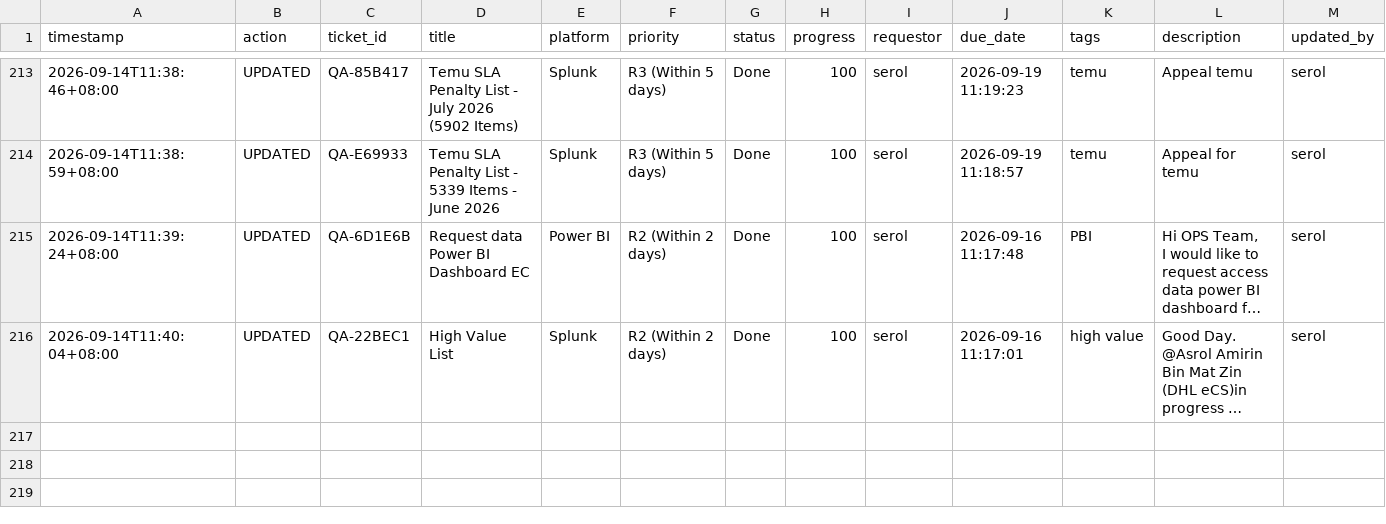
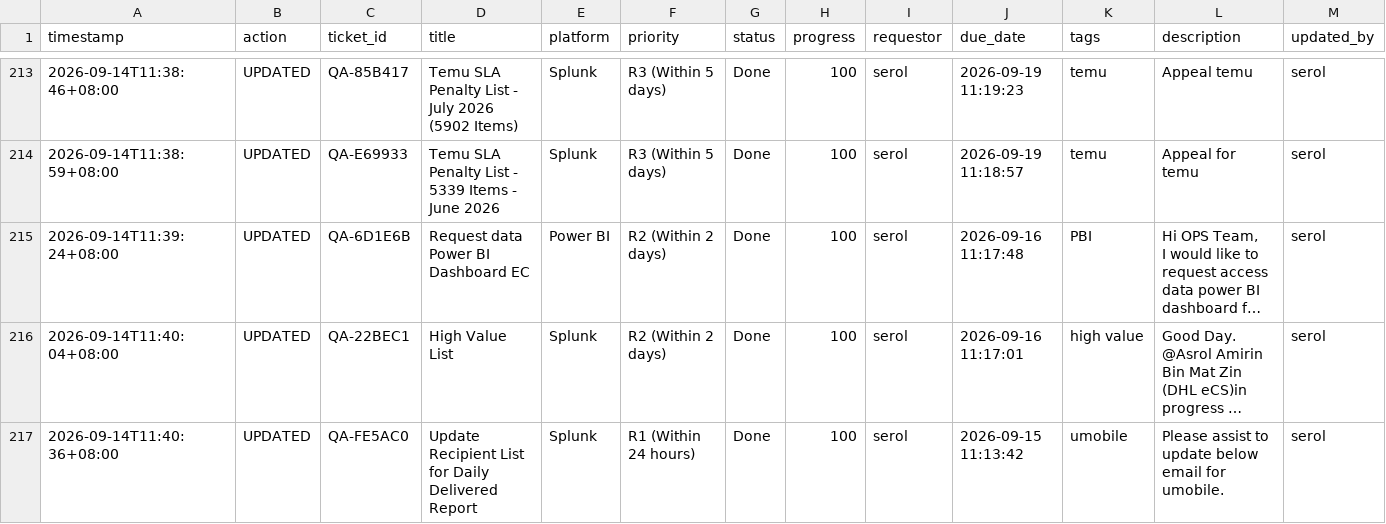
Before and after one commit to serol13/MY_opsX, a CSV file: tickets.csv, drawn as a sheet; only a part is shown, gaps mark what is left out; long unchanged cells end in …; rows hold the shown columns only; the diff names each change by its address in the sheet, - before the commit and + after, or states it on an @@ line.

Commit message:
[UPDATED] QA-FE5AC0 by serol — 2026-09-14T11:40

```diff
--- a/tickets.csv
+++ b/tickets.csv
+row 217: 2026-09-14T11:40:36+08:00 | UPDATED | QA-FE5AC0 | Update Recipient List for Daily Delivered Report | Splunk | R1 (Within 24 hours) | Done | 100 | serol | 2026-09-15 11:13:42 | umobile | Please assist to update below email for umobile. | serol
```
